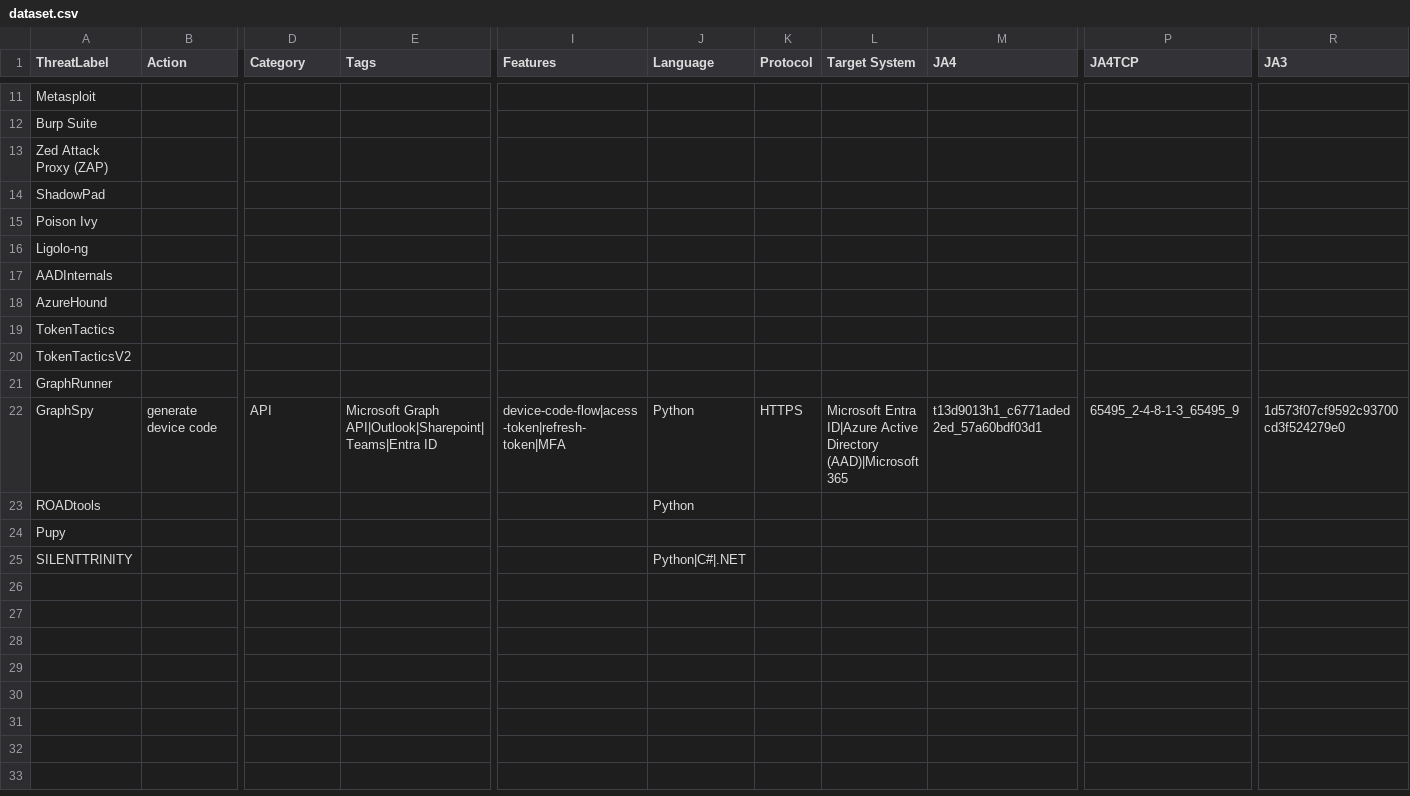
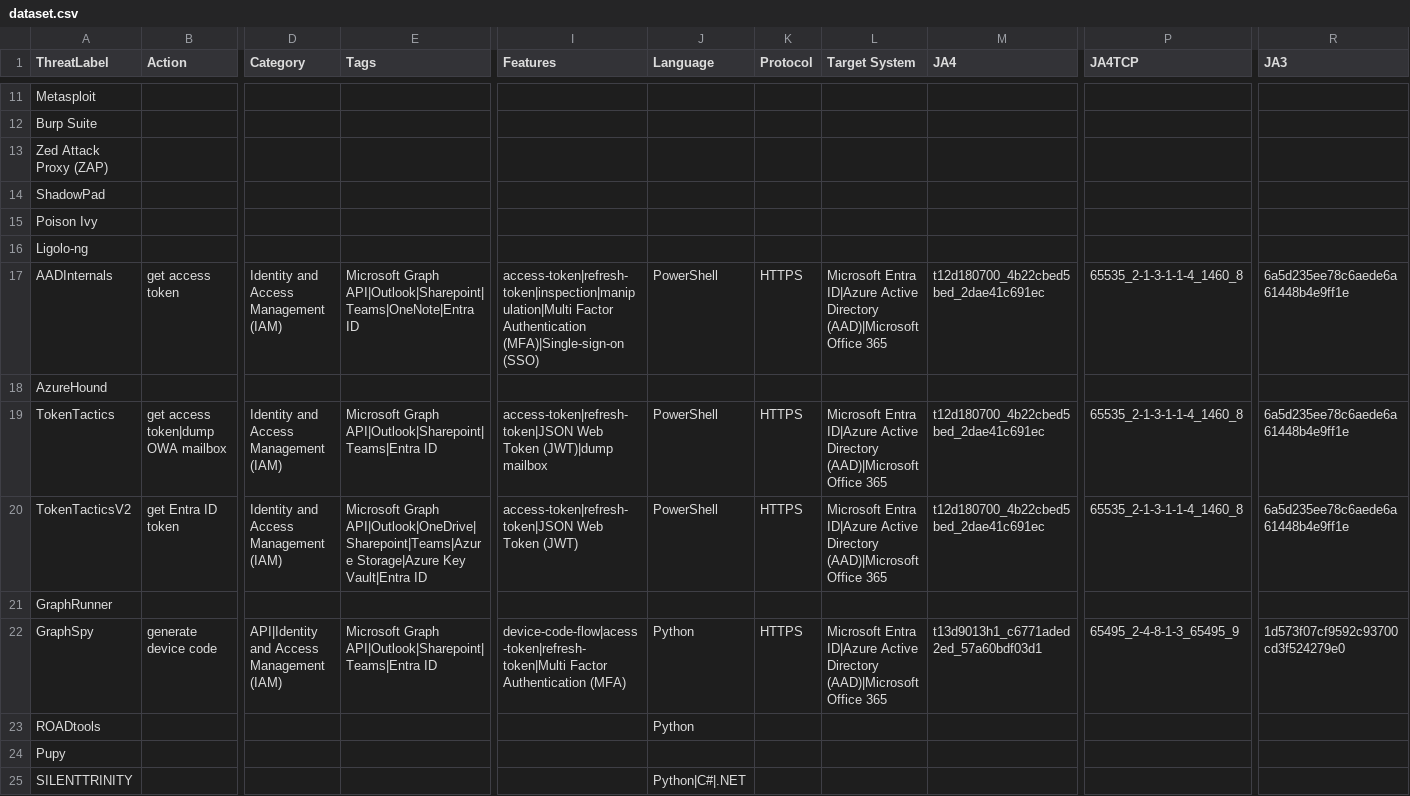
Before and after one commit to r3m0s/malicious-ja4-database, a CSV file: dataset.csv, drawn as a sheet; only a part is shown, gaps mark what is left out; the diff covers the shown part only; the diff names each change by its address in the sheet, - before the commit and + after, or states it on an @@ line.

Commit message:
Added TLS fingerprints for TokenTactics, TokenTacticsV2 and AADInternals.

```diff
--- a/dataset.csv
+++ b/dataset.csv
-B17 (Action): (empty)
+B17 (Action): get access token
-D17 (Category): (empty)
+D17 (Category): Identity and Access Management (IAM)
-E17 (Tags): (empty)
+E17 (Tags): Microsoft Graph API|Outlook|Sharepoint|Teams|OneNote|Entra ID
-I17 (Features): (empty)
+I17 (Features): access-token|refresh-token|inspection|manipulation|Multi Factor Authentication (MFA)|Single-sign-on (SSO)
-J17 (Language): (empty)
+J17 (Language): PowerShell
-K17 (Protocol): (empty)
+K17 (Protocol): HTTPS
-L17 (Target System): (empty)
+L17 (Target System): Microsoft Entra ID|Azure Active Directory (AAD)|Microsoft Office 365
-M17 (JA4): (empty)
+M17 (JA4): t12d180700_4b22cbed5bed_2dae41c691ec
-P17 (JA4TCP): (empty)
+P17 (JA4TCP): 65535_2-1-3-1-1-4_1460_8
-R17 (JA3): (empty)
+R17 (JA3): 6a5d235ee78c6aede6a61448b4e9ff1e
-B19 (Action): (empty)
+B19 (Action): get access token|dump OWA mailbox
-D19:D20 (Category): (empty)
+D19:D20 (Category): Identity and Access Management (IAM)
-E19 (Tags): (empty)
+E19 (Tags): Microsoft Graph API|Outlook|Sharepoint|Teams|Entra ID
-I19 (Features): (empty)
+I19 (Features): access-token|refresh-token|JSON Web Token (JWT)|dump mailbox
-J19:J20 (Language): (empty)
+J19:J20 (Language): PowerShell
-K19:K20 (Protocol): (empty)
+K19:K20 (Protocol): HTTPS
-L19:L20 (Target System): (empty)
+L19:L20 (Target System): Microsoft Entra ID|Azure Active Directory (AAD)|Microsoft Office 365
-M19:M20 (JA4): (empty)
+M19:M20 (JA4): t12d180700_4b22cbed5bed_2dae41c691ec
-P19:P20 (JA4TCP): (empty)
+P19:P20 (JA4TCP): 65535_2-1-3-1-1-4_1460_8
-R19:R20 (JA3): (empty)
+R19:R20 (JA3): 6a5d235ee78c6aede6a61448b4e9ff1e
-B20 (Action): (empty)
+B20 (Action): get Entra ID token
-E20 (Tags): (empty)
+E20 (Tags): Microsoft Graph API|Outlook|OneDrive|Sharepoint|Teams|Azure Storage|Azure Key Vault|Entra ID
-I20 (Features): (empty)
+I20 (Features): access-token|refresh-token|JSON Web Token (JWT)
-D22 (Category): API
+D22 (Category): API|Identity and Access Management (IAM)
-I22 (Features): device-code-flow|acess-token|refresh-token|MFA
+I22 (Features): device-code-flow|acess-token|refresh-token|Multi Factor Authentication (MFA)
-L22 (Target System): …Directory (AAD)|Microsoft 365
+L22 (Target System): …Directory (AAD)|Microsoft Office 365
```
Also changed, not shown: 4 edited cells elsewhere in this file, 1 other file.
